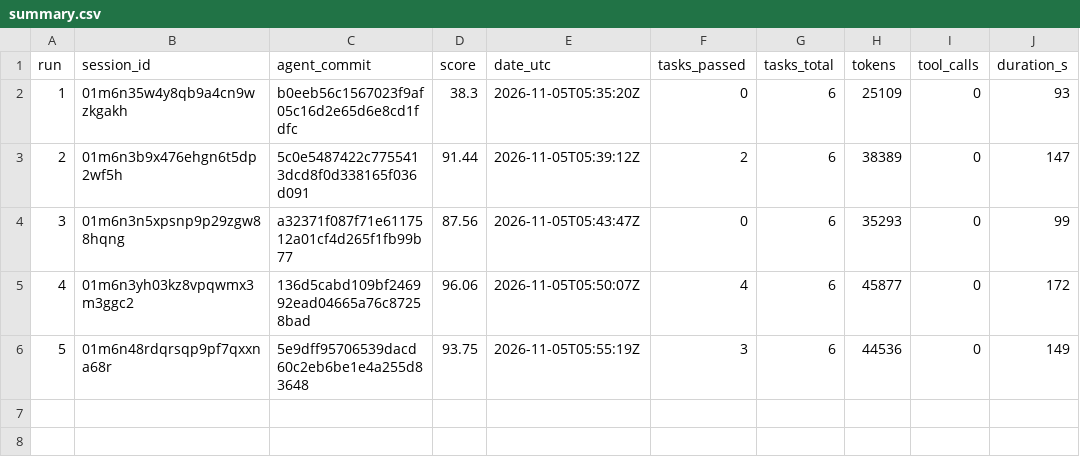
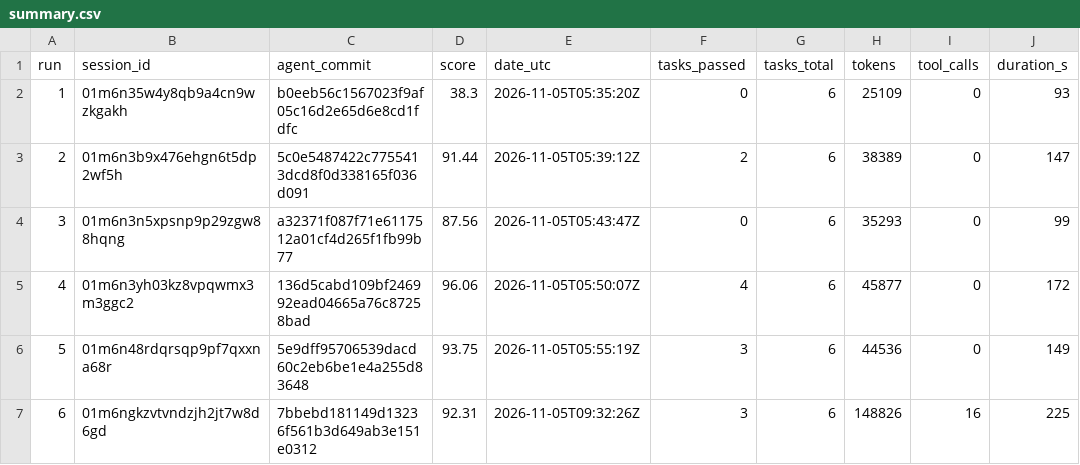
Before and after one commit to phani06041/silk-board-fixer, a CSV file: runs/summary.csv, drawn as a sheet; the diff names each change by its address in the sheet, - before the commit and + after, or states it on an @@ line.

Commit message:
run 06: score 92.31
TrueForge session: 01m6ngkzvtvndzjh2jt7w8d6gd
agent_commit: 7bbebd181149d13236f561b3d649ab3e151e0312

```diff
--- a/runs/summary.csv
+++ b/runs/summary.csv
+row 7: 6 | 01m6ngkzvtvndzjh2jt7w8d6gd | 7bbebd181149d13236f561b3d649ab3e151e0312 | 92.31 | 2026-11-05T09:32:26Z | 3 | 6 | 148826 | 16 | 225
```
Also changed, not shown: 3 other files.
